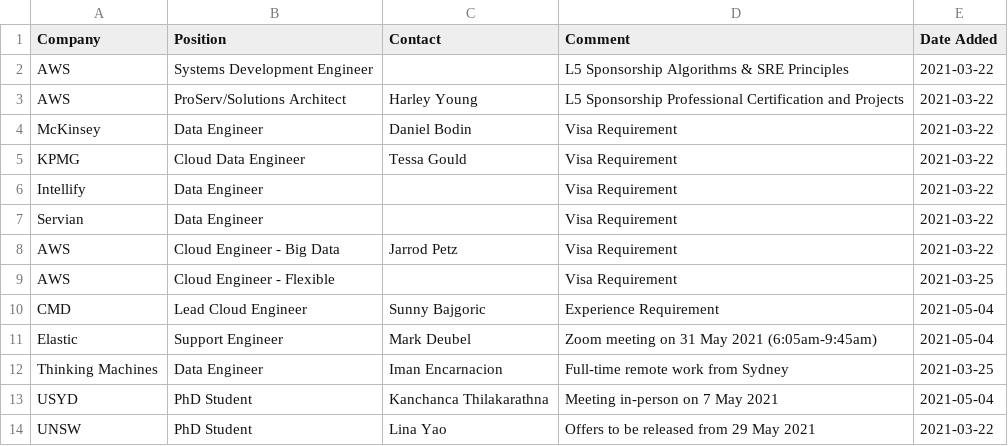
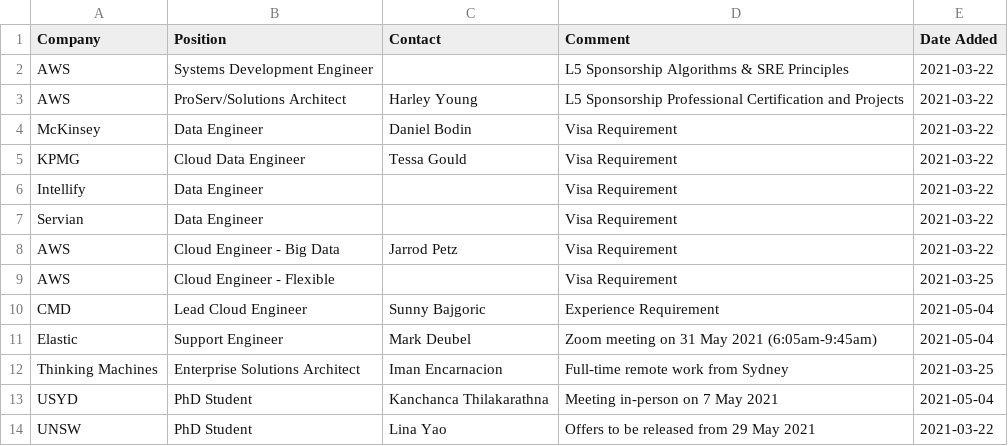
Before and after one commit to satellitelayer/op-drone, a CSV file: open-positions.csv, drawn as a sheet.

Commit message:
Update open-positions.csv

```diff
--- a/open-positions.csv
+++ b/open-positions.csv
@@ -11,3 +11,3 @@ CMD, Lead Cloud Engineer, Sunny Bajgoric, Experience Requirement, 2021-05-04
 Elastic, Support Engineer, Mark Deubel, Zoom meeting on 31 May 2021 (6:05am-9:45am), 2021-05-04
-Thinking Machines, Data Engineer, Iman Encarnacion, Full-time remote work from Sydney, 2021-03-25
+Thinking Machines, Enterprise Solutions Architect, Iman Encarnacion, Full-time remote work from Sydney, 2021-03-25
 USYD, PhD Student, Kanchanca Thilakarathna, Meeting in-person on 7 May 2021, 2021-05-04
```
